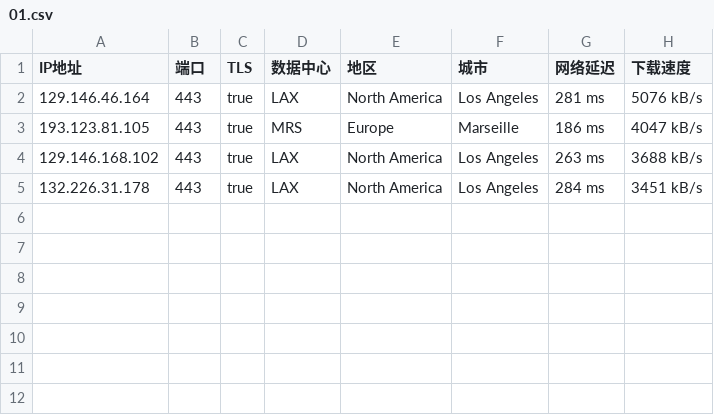
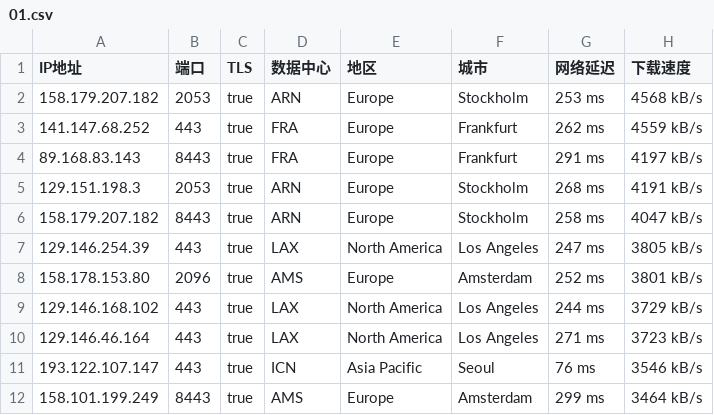
Before and after one commit to dbmh2023/addressesapi, a CSV file: 01.csv, drawn as a sheet.

Commit message:
Update 01.csv

```diff
--- a/01.csv
+++ b/01.csv
@@ -1,5 +1,12 @@
 IP地址,端口,TLS,数据中心,地区,城市,网络延迟,下载速度
-129.146.46.164,443,true,LAX,North America,Los Angeles,281 ms,5076 kB/s
-193.123.81.105,443,true,MRS,Europe,Marseille,186 ms,4047 kB/s
-129.146.168.102,443,true,LAX,North America,Los Angeles,263 ms,3688 kB/s
-132.226.31.178,443,true,LAX,North America,Los Angeles,284 ms,3451 kB/s
+158.179.207.182,2053,true,ARN,Europe,Stockholm,253 ms,4568 kB/s
+141.147.68.252,443,true,FRA,Europe,Frankfurt,262 ms,4559 kB/s
+89.168.83.143,8443,true,FRA,Europe,Frankfurt,291 ms,4197 kB/s
+129.151.198.3,2053,true,ARN,Europe,Stockholm,268 ms,4191 kB/s
+158.179.207.182,8443,true,ARN,Europe,Stockholm,258 ms,4047 kB/s
+129.146.254.39,443,true,LAX,North America,Los Angeles,247 ms,3805 kB/s
+158.178.153.80,2096,true,AMS,Europe,Amsterdam,252 ms,3801 kB/s
+129.146.168.102,443,true,LAX,North America,Los Angeles,244 ms,3729 kB/s
+129.146.46.164,443,true,LAX,North America,Los Angeles,271 ms,3723 kB/s
+193.122.107.147,443,true,ICN,Asia Pacific,Seoul,76 ms,3546 kB/s
+158.101.199.249,8443,true,AMS,Europe,Amsterdam,299 ms,3464 kB/s
```
